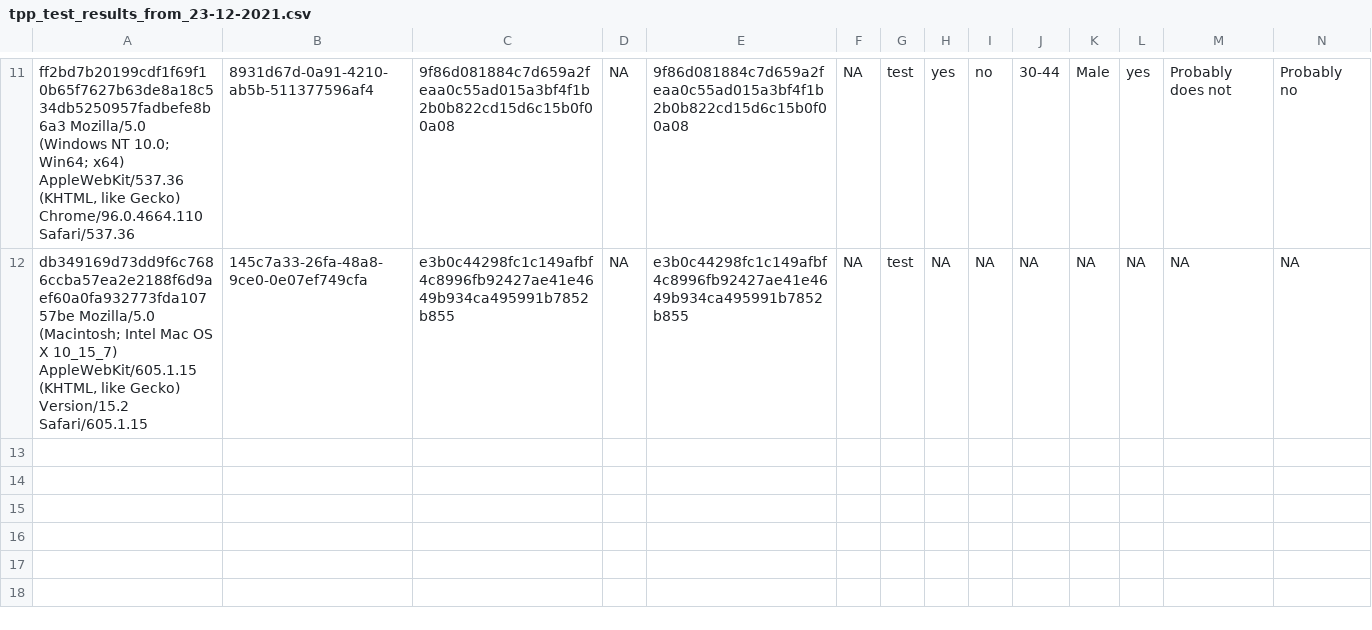
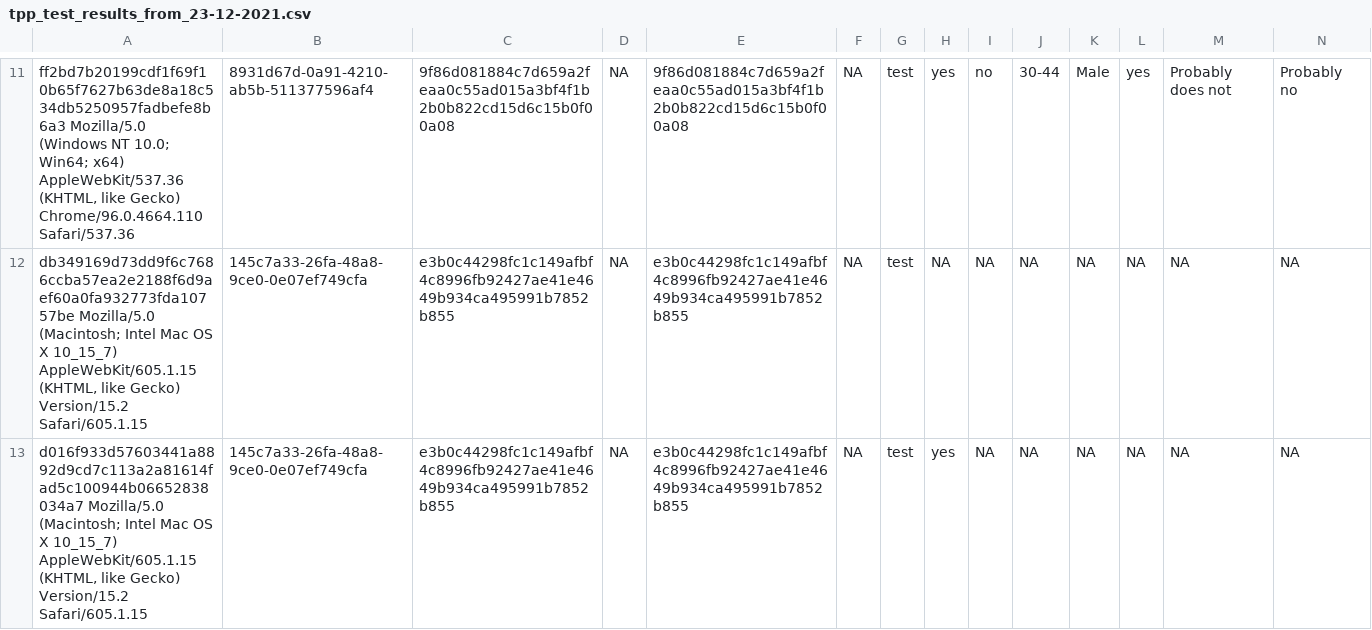
Before and after one commit to amp2-tpp/transparent-psi-results, a CSV file: test_data/tpp_test_results_from_23-12-2021.csv, drawn as a sheet; only a part is shown, gaps mark what is left out; rows hold the shown columns only; the diff names each change by its address in the sheet, - before the commit and + after, or states it on an @@ line.

Commit message:
data received

```diff
--- a/test_data/tpp_test_results_from_23-12-2021.csv
+++ b/test_data/tpp_test_results_from_23-12-2021.csv
+row 13: d016f933d57603441a8892d9cd7c113a2a81614fad5c100944b06652838034a7 Mozilla/5.0 (Macintosh; Intel Mac OS X 10_15_7) AppleWebKit/605.1.15 (KHTML, like Gecko) Version/15.2 Safari/605.1.15 | 145c7a33-26fa-48a8-9ce0-0e07ef749cfa | e3b0c44298fc1c149afbf4c8996fb92427ae41e4649b934ca495991b7852b855 | NA | e3b0c44298fc1c149afbf4c8996fb92427ae41e4649b934ca495991b7852b855 | NA | test | yes | NA | NA | NA | NA | NA | NA
```
